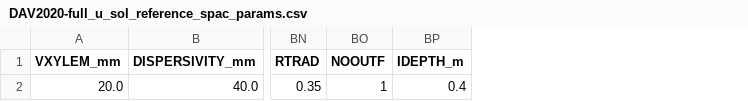
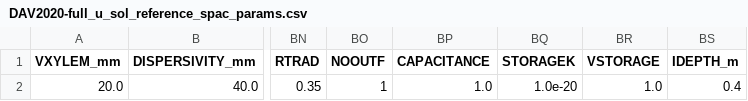
Before and after one commit to fabern/LWFBrook90.jl, a CSV file: examples/DAV2020-full_u_sol_reference_spac_params.csv, drawn as a sheet; only a part is shown, gaps mark what is left out; the diff names each change by its address in the sheet, - before the commit and + after, or states it on an @@ line.

Commit message:
Integrate functionality for default parameters and incomplete param file

```diff
--- a/examples/DAV2020-full_u_sol_reference_spac_params.csv
+++ b/examples/DAV2020-full_u_sol_reference_spac_params.csv
+column BP (CAPACITANCE), row 2: 1.0
+column BQ (STORAGEK), row 2: 1.0e-20
+column BR (VSTORAGE), row 2: 1.0
```
Also changed, not shown: 1 other file.
